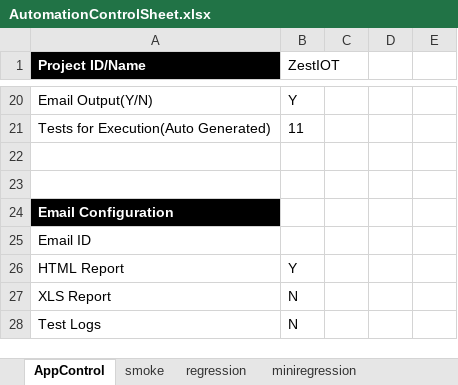
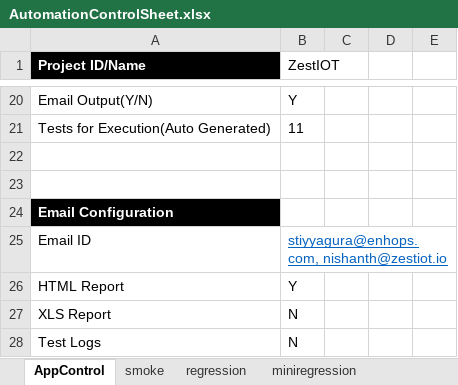
Before and after one commit to Suryakiranreddy/Zestiot, an Excel workbook: target/test-classes/ExcelFiles/AutomationControlSheet.xlsx, sheet AppControl, drawn as a sheet; only a part is shown, gaps mark what is left out; values as stored, in another font and other column widths than the file's, no borders; the diff names each change by its address in the sheet, - before the commit and + after, or states it on an @@ line.

Commit message:
control sheet updated

```diff
--- a/target/test-classes/ExcelFiles/AutomationControlSheet.xlsx (sheet AppControl)
+++ b/target/test-classes/ExcelFiles/AutomationControlSheet.xlsx (sheet AppControl)
-B25 (ZestIOT): (empty)
+B25 (ZestIOT): stiyyagura@enhops.com, nishanth@zestiot.io
```
Also changed, not shown: 2 other files.
